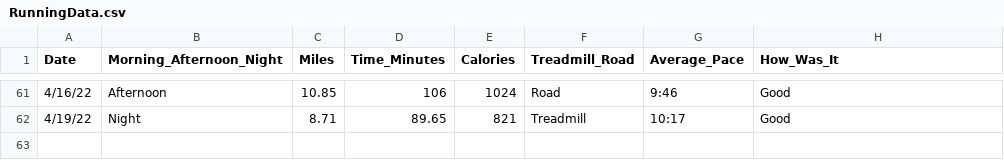
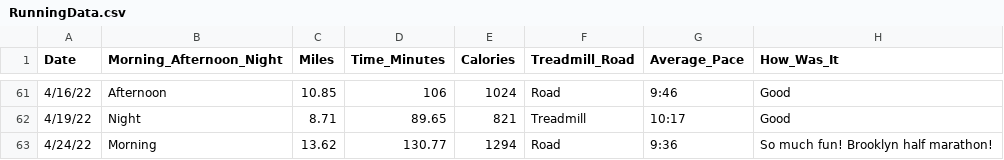
Before and after one commit to sara-venkatraman/Running, a CSV file: RunningData.csv, drawn as a sheet; only a part is shown, gaps mark what is left out.

Commit message:
4/24/22 - Brooklyn half marathon

```diff
--- a/RunningData.csv
+++ b/RunningData.csv
@@ -62 +62,2 @@
 4/19/22,Night,8.71,89.65,821,Treadmill,10:17,Good
+4/24/22,Morning,13.62,130.77,1294,Road,9:36,So much fun! Brooklyn half marathon!
```
Also changed, not shown: 2 other files.
